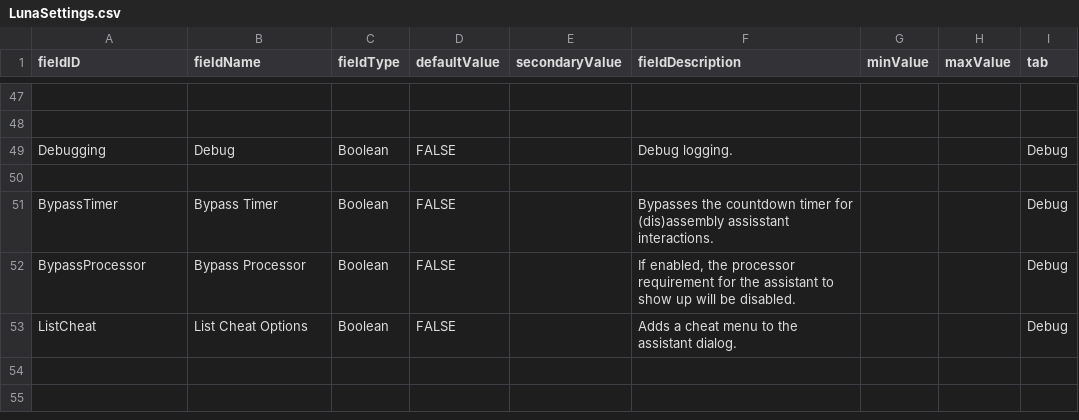
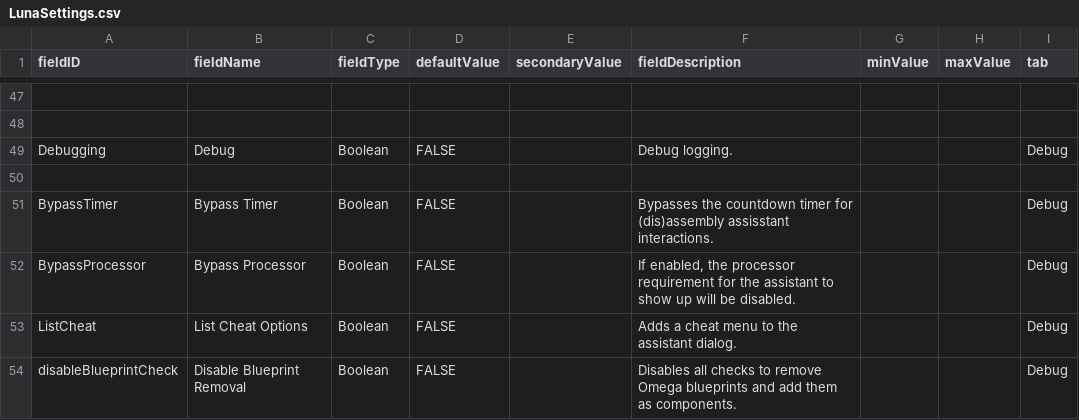
Before and after one commit to MildlyFootwear/starsector-AshesOfOhm, a CSV file: data/config/LunaSettings.csv, drawn as a sheet; only a part is shown, gaps mark what is left out.

Commit message:
Luna Settings: added bypass for blueprint removal.

```diff
--- a/data/config/LunaSettings.csv
+++ b/data/config/LunaSettings.csv
@@ -53 +53,2 @@ BypassProcessor,Bypass Processor,Boolean,FALSE,,"If enabled, the processor requi
 ListCheat,List Cheat Options,Boolean,FALSE,,Adds a cheat menu to the assistant dialog.,,,Debug
+disableBlueprintCheck,Disable Blueprint Removal,Boolean,FALSE,,Disables all checks to remove Omega blueprints and add them as components.,,,Debug
```
Also changed, not shown: 1 other file.
